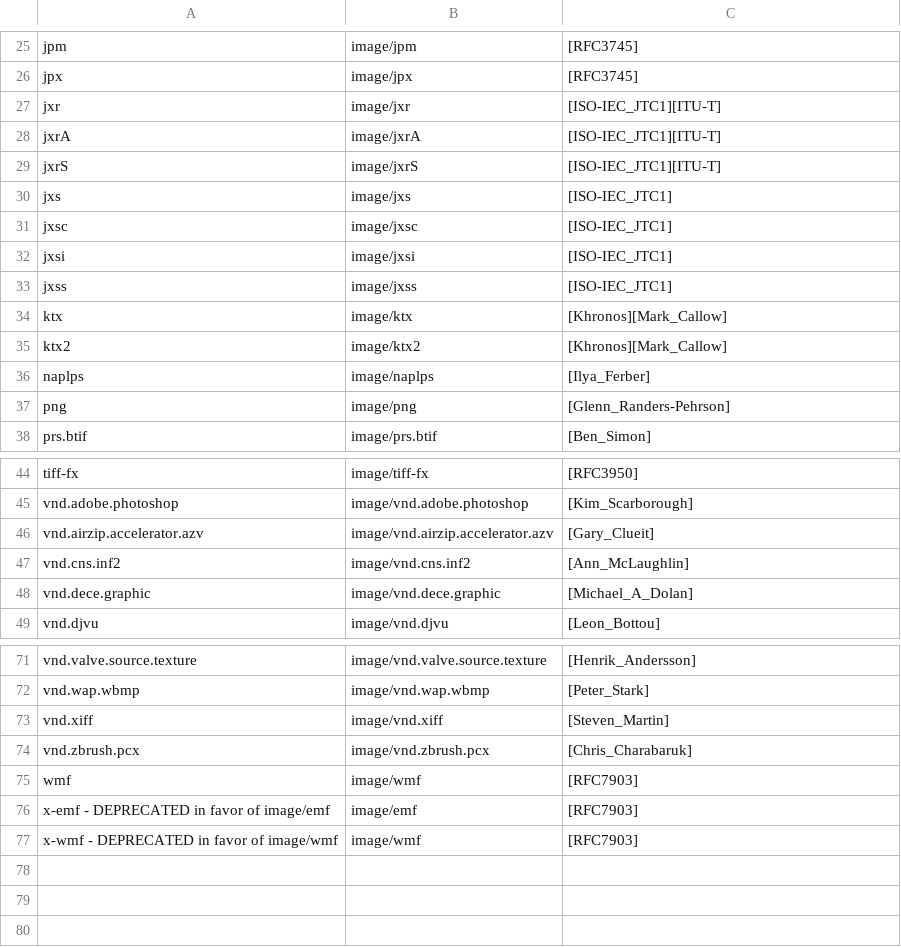
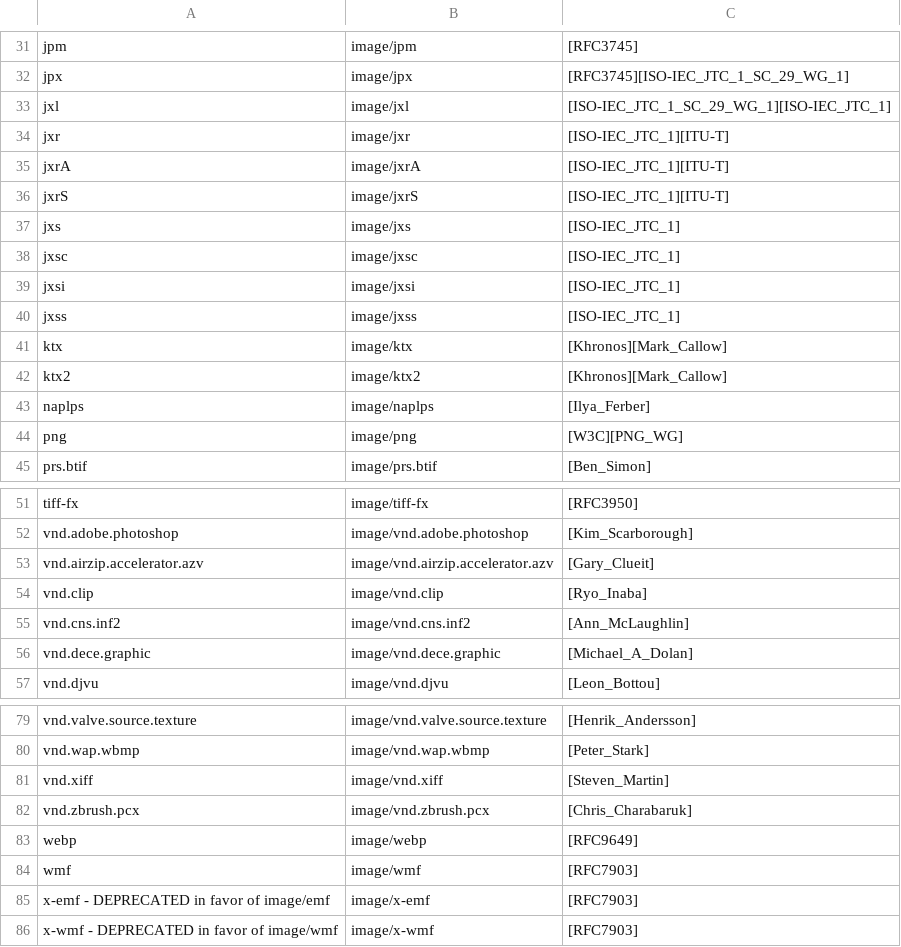
Before and after one commit to deepin-community/media-types, a CSV file: IANA/image.csv, drawn as a sheet; only a part is shown, gaps mark what is left out; addresses are those after the commit; the diff covers the shown part only; the diff names each change by its address in the sheet, - before the commit and + after, or states it on an @@ line.

```diff
--- a/IANA/image.csv
+++ b/IANA/image.csv
-C32: [RFC3745]
+C32: [RFC3745][ISO-IEC_JTC_1_SC_29_WG_1]
+row 33: jxl | image/jxl | [ISO-IEC_JTC_1_SC_29_WG_1][ISO-IEC_JTC_1]
-C34:C36: [ISO-IEC_JTC1][ITU-T]
+C34:C36: [ISO-IEC_JTC_1][ITU-T]
-C37:C40: [ISO-IEC_JTC1]
+C37:C40: [ISO-IEC_JTC_1]
-C44: [Glenn_Randers-Pehrson]
+C44: [W3C][PNG_WG]
+row 54: vnd.clip | image/vnd.clip | [Ryo_Inaba]
+row 83: webp | image/webp | [RFC9649]
-B85: image/emf
+B85: image/x-emf
-B86: image/wmf
+B86: image/x-wmf
```
Also changed, not shown: 6 added rows and 16 edited cells elsewhere in this file, IANA/audio.csv, 14 other files.
